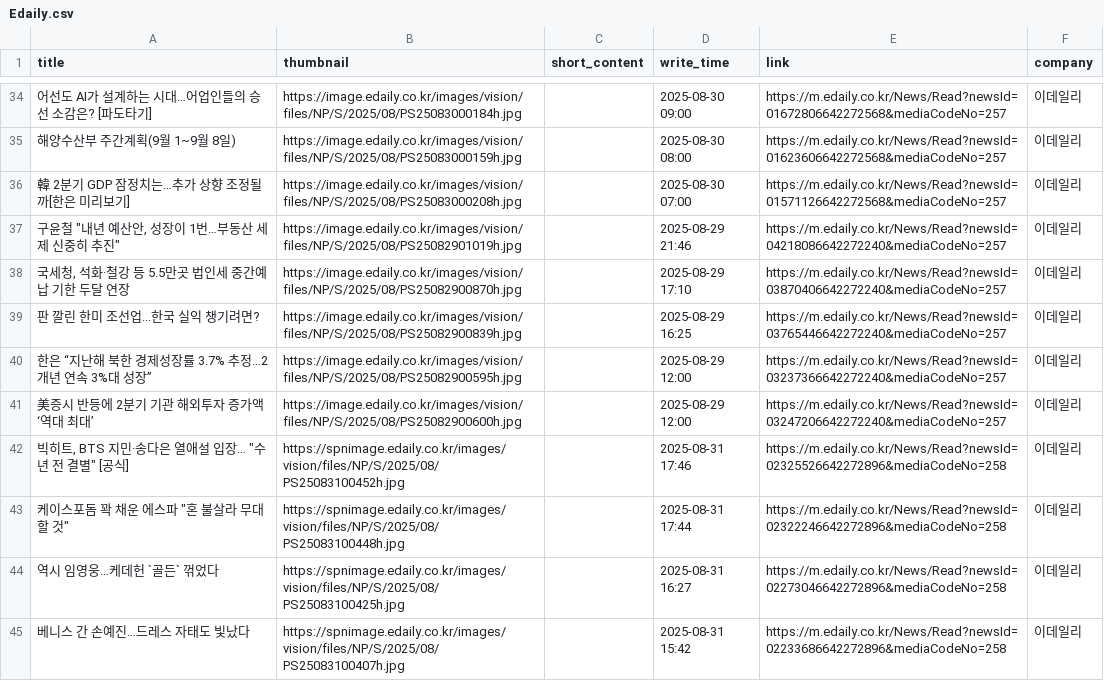
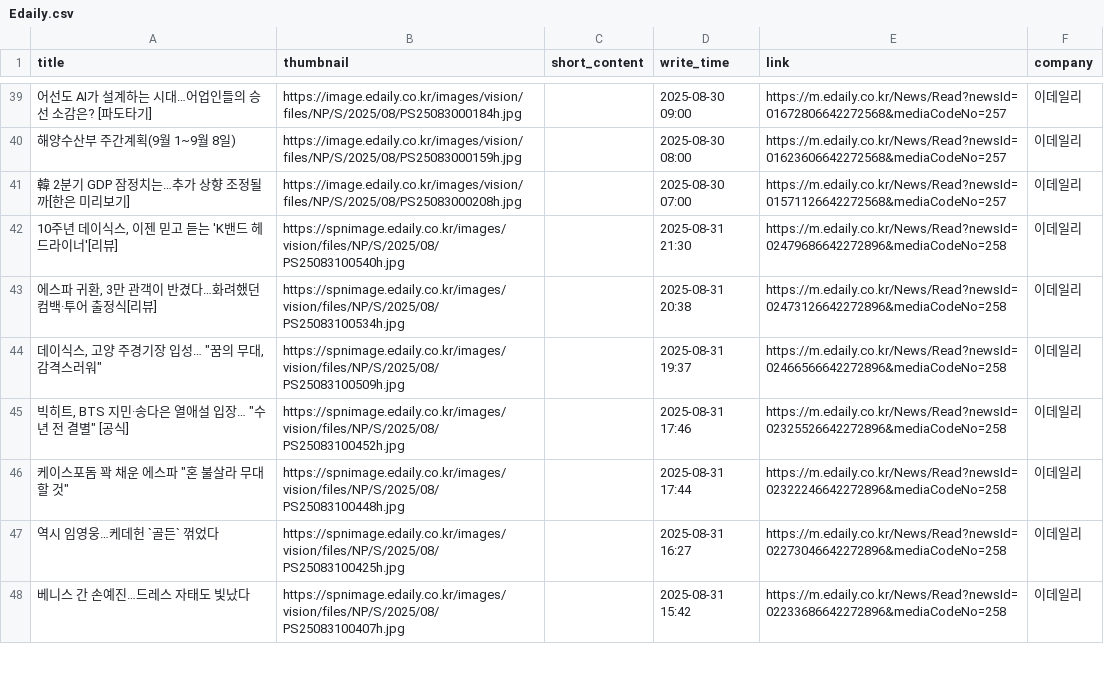
Before and after one commit to Leehyeongseok010802/Python_TWC, a CSV file: Completed_csv/Edaily.csv, drawn as a sheet; only a part is shown, gaps mark what is left out; the diff covers the shown part only.

```diff
--- a/Completed_csv/Edaily.csv
+++ b/Completed_csv/Edaily.csv
@@ -36,7 +41,5 @@
 韓 2분기 GDP 잠정치는…추가 상향 조정될까[한은 미리보기],https://image.edaily.co.kr/images/vision/files/NP/S/2025/08/PS25083000208h.jpg,,2025-08-30 07:00,https://m.edaily.co.kr/News/Read?newsId=01571126642272568&mediaCodeNo=257,이데일리
-"구윤철 ""내년 예산안, 성장이 1번…부동산 세제 신중히 추진""",https://image.edaily.co.kr/images/vision/files/NP/S/2025/08/PS25082901019h.jpg,,2025-08-29 21:46,https://m.edaily.co.kr/News/Read?newsId=04218086642272240&mediaCodeNo=257,이데일리
-"국세청, 석화·철강 등 5.5만곳 법인세 중간예납 기한 두달 연장",https://image.edaily.co.kr/images/vision/files/NP/S/2025/08/PS25082900870h.jpg,,2025-08-29 17:10,https://m.edaily.co.kr/News/Read?newsId=03870406642272240&mediaCodeNo=257,이데일리
-판 깔린 한미 조선업...한국 실익 챙기려면?,https://image.edaily.co.kr/images/vision/files/NP/S/2025/08/PS25082900839h.jpg,,2025-08-29 16:25,https://m.edaily.co.kr/News/Read?newsId=03765446642272240&mediaCodeNo=257,이데일리
-한은 “지난해 북한 경제성장률 3.7% 추정…2개년 연속 3%대 성장”,https://image.edaily.co.kr/images/vision/files/NP/S/2025/08/PS25082900595h.jpg,,2025-08-29 12:00,https://m.edaily.co.kr/News/Read?newsId=03237366642272240&mediaCodeNo=257,이데일리
-美증시 반등에 2분기 기관 해외투자 증가액 ‘역대 최대’,https://image.edaily.co.kr/images/vision/files/NP/S/2025/08/PS25082900600h.jpg,,2025-08-29 12:00,https://m.edaily.co.kr/News/Read?newsId=03247206642272240&mediaCodeNo=257,이데일리
+"10주년 데이식스, 이젠 믿고 듣는 'K밴드 헤드라이너'[리뷰]",https://spnimage.edaily.co.kr/images/vision/files/NP/S/2025/08/PS25083100540h.jpg,,2025-08-31 21:30,https://m.edaily.co.kr/News/Read?newsId=02479686642272896&mediaCodeNo=258,이데일리
+"에스파 귀환, 3만 관객이 반겼다…화려했던 컴백·투어 출정식[리뷰]",https://spnimage.edaily.co.kr/images/vision/files/NP/S/2025/08/PS25083100534h.jpg,,2025-08-31 20:38,https://m.edaily.co.kr/News/Read?newsId=02473126642272896&mediaCodeNo=258,이데일리
+"데이식스, 고양 주경기장 입성… ""꿈의 무대, 감격스러워""",https://spnimage.edaily.co.kr/images/vision/files/NP/S/2025/08/PS25083100509h.jpg,,2025-08-31 19:37,https://m.edaily.co.kr/News/Read?newsId=02466566642272896&mediaCodeNo=258,이데일리
 "빅히트, BTS 지민·송다은 열애설 입장… ""수년 전 결별"" [공식]",https://spnimage.edaily.co.kr/images/vision/files/NP/S/2025/08/PS25083100452h.jpg,,2025-08-31 17:46,https://m.edaily.co.kr/News/Read?newsId=02325526642272896&mediaCodeNo=258,이데일리
```
Also changed, not shown: 10 added rows, 16 removed rows and 40 edited cells elsewhere in this file, Completed_csv/DongAh.csv, Completed_csv/Etoday.csv, 14 other files.
